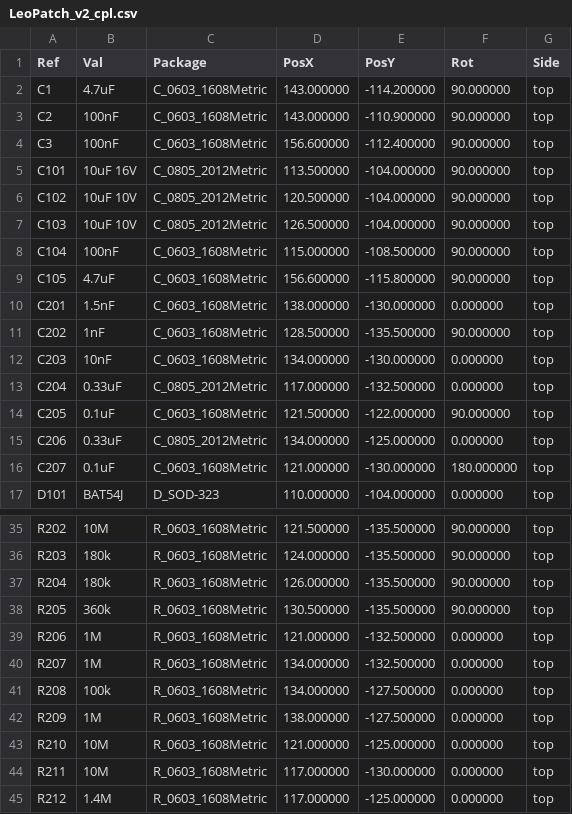
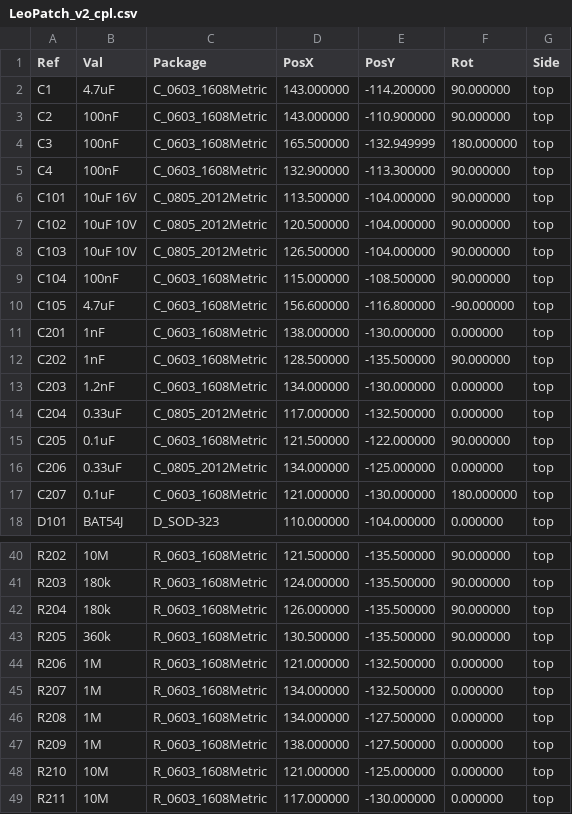
Before and after one commit to leopatch/leopatch_model, a CSV file: LeoPatch_v2/fab/LeoPatch_v2_cpl.csv, drawn as a sheet; only a part is shown, gaps mark what is left out; the shorter side is filled out with more unchanged rows; the diff covers the shown part only.

```diff
--- a/LeoPatch_v2/fab/LeoPatch_v2_cpl.csv
+++ b/LeoPatch_v2/fab/LeoPatch_v2_cpl.csv
@@ -3,3 +3,4 @@ Ref,Val,Package,PosX,PosY,Rot,Side
 "C2","100nF","C_0603_1608Metric",143.000000,-110.900000,90.000000,top
-"C3","100nF","C_0603_1608Metric",156.600000,-112.400000,90.000000,top
+"C3","100nF","C_0603_1608Metric",165.500000,-132.949999,180.000000,top
+"C4","100nF","C_0603_1608Metric",132.900000,-113.300000,90.000000,top
 "C101","10uF 16V","C_0805_2012Metric",113.500000,-104.000000,90.000000,top
@@ -8,6 +9,6 @@ Ref,Val,Package,PosX,PosY,Rot,Side
 "C104","100nF","C_0603_1608Metric",115.000000,-108.500000,90.000000,top
-"C105","4.7uF","C_0603_1608Metric",156.600000,-115.800000,90.000000,top
-"C201","1.5nF","C_0603_1608Metric",138.000000,-130.000000,0.000000,top
+"C105","4.7uF","C_0603_1608Metric",156.600000,-116.800000,-90.000000,top
+"C201","1nF","C_0603_1608Metric",138.000000,-130.000000,0.000000,top
 "C202","1nF","C_0603_1608Metric",128.500000,-135.500000,90.000000,top
-"C203","10nF","C_0603_1608Metric",134.000000,-130.000000,0.000000,top
+"C203","1.2nF","C_0603_1608Metric",134.000000,-130.000000,0.000000,top
 "C204","0.33uF","C_0805_2012Metric",117.000000,-132.500000,0.000000,top
@@ -40,3 +45,3 @@ Ref,Val,Package,PosX,PosY,Rot,Side
 "R207","1M","R_0603_1608Metric",134.000000,-132.500000,0.000000,top
-"R208","100k","R_0603_1608Metric",134.000000,-127.500000,0.000000,top
+"R208","1M","R_0603_1608Metric",134.000000,-127.500000,0.000000,top
 "R209","1M","R_0603_1608Metric",138.000000,-127.500000,0.000000,top
```
Also changed, not shown: 9 added rows and 3 edited cells elsewhere in this file, LeoPatch_v2/fab/LeoPatch_v2_bom.csv, 33 other files.
